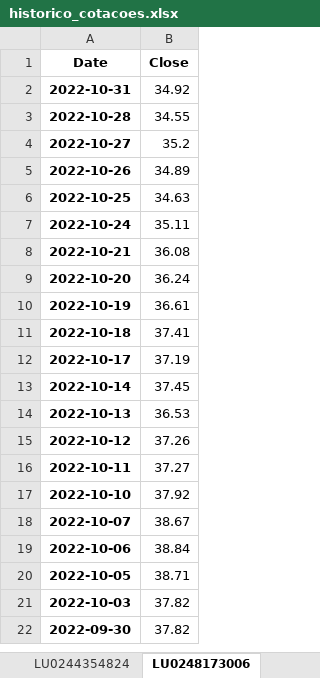
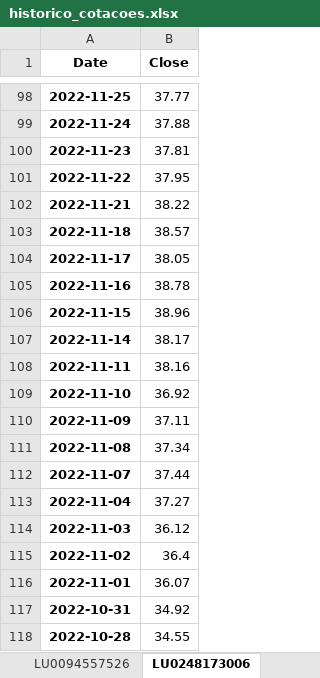
Before and after one commit to mario-s-duarte/funds-1, an Excel workbook: historico_cotacoes.xlsx, sheet LU0248173006, drawn as a sheet; only a part is shown, gaps mark what is left out; the shorter side is filled out with more unchanged rows; values as stored, in another font and other column widths than the file's, no borders; the diff covers the shown part only; the diff names each change by its address in the sheet, - before the commit and + after, or states it on an @@ line.

```diff
--- a/historico_cotacoes.xlsx (sheet LU0248173006)
+++ b/historico_cotacoes.xlsx (sheet LU0248173006)
-sheet tab: LU0244354824
+row 98: 2022-11-25 | 37.77
+row 99: 2022-11-24 | 37.88
+row 100: 2022-11-23 | 37.81
+row 101: 2022-11-22 | 37.95
+row 102: 2022-11-21 | 38.22
+row 103: 2022-11-18 | 38.57
+row 104: 2022-11-17 | 38.05
+row 105: 2022-11-16 | 38.78
+row 106: 2022-11-15 | 38.96
+row 107: 2022-11-14 | 38.17
+row 108: 2022-11-11 | 38.16
+row 109: 2022-11-10 | 36.92
+row 110: 2022-11-09 | 37.11
+row 111: 2022-11-08 | 37.34
+row 112: 2022-11-07 | 37.44
+row 113: 2022-11-04 | 37.27
+row 114: 2022-11-03 | 36.12
+row 115: 2022-11-02 | 36.4
+row 116: 2022-11-01 | 36.07
```
Also changed, not shown: 96 added rows elsewhere in this sheet, sheet LU0213962813, sheet LU0122613903, sheet LU1883314244, sheet IE0002167009, sheet LU1670707956, sheet FR0000989915, 7 more sheets, other sheet tabs, 7 other files.
